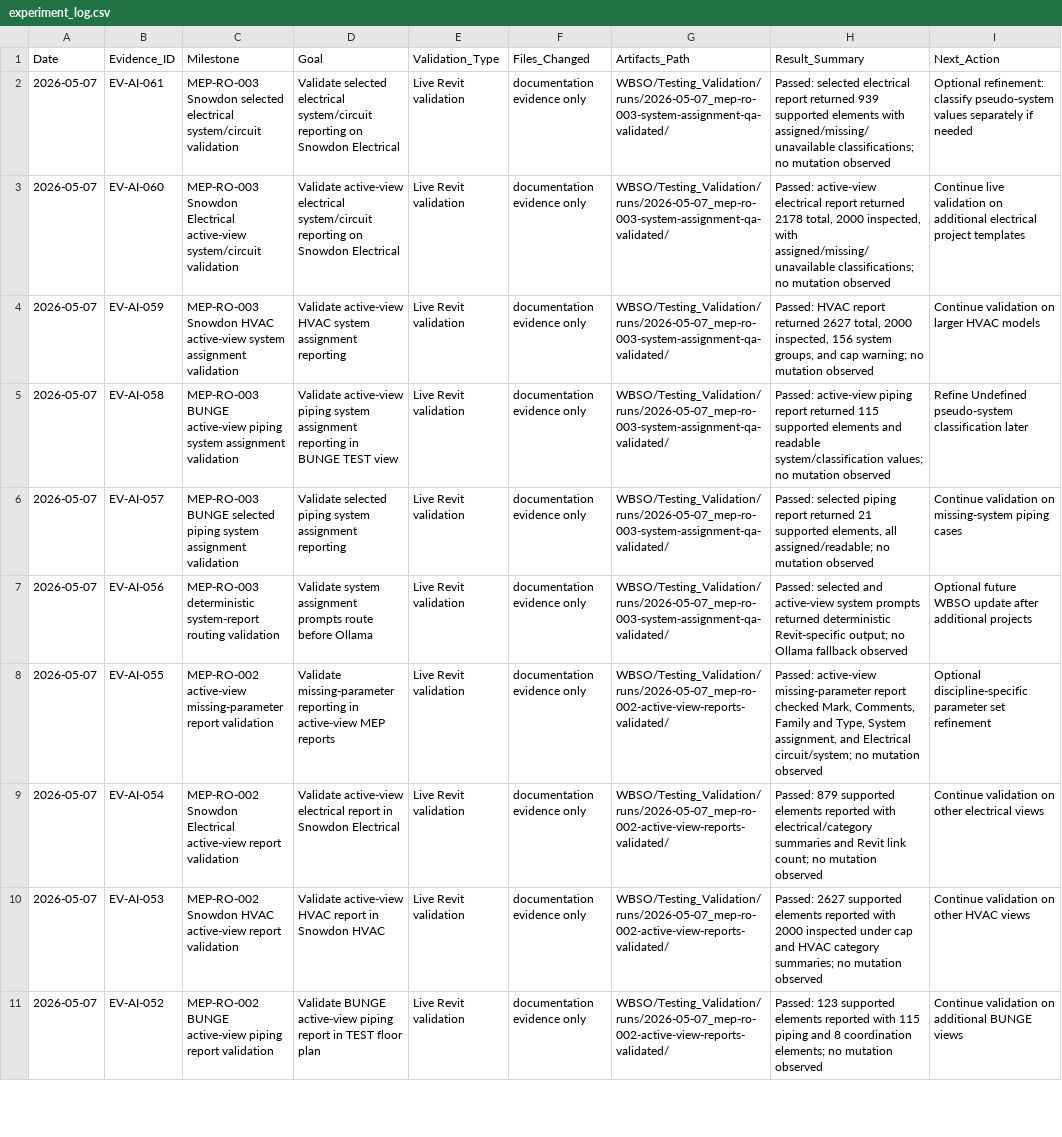
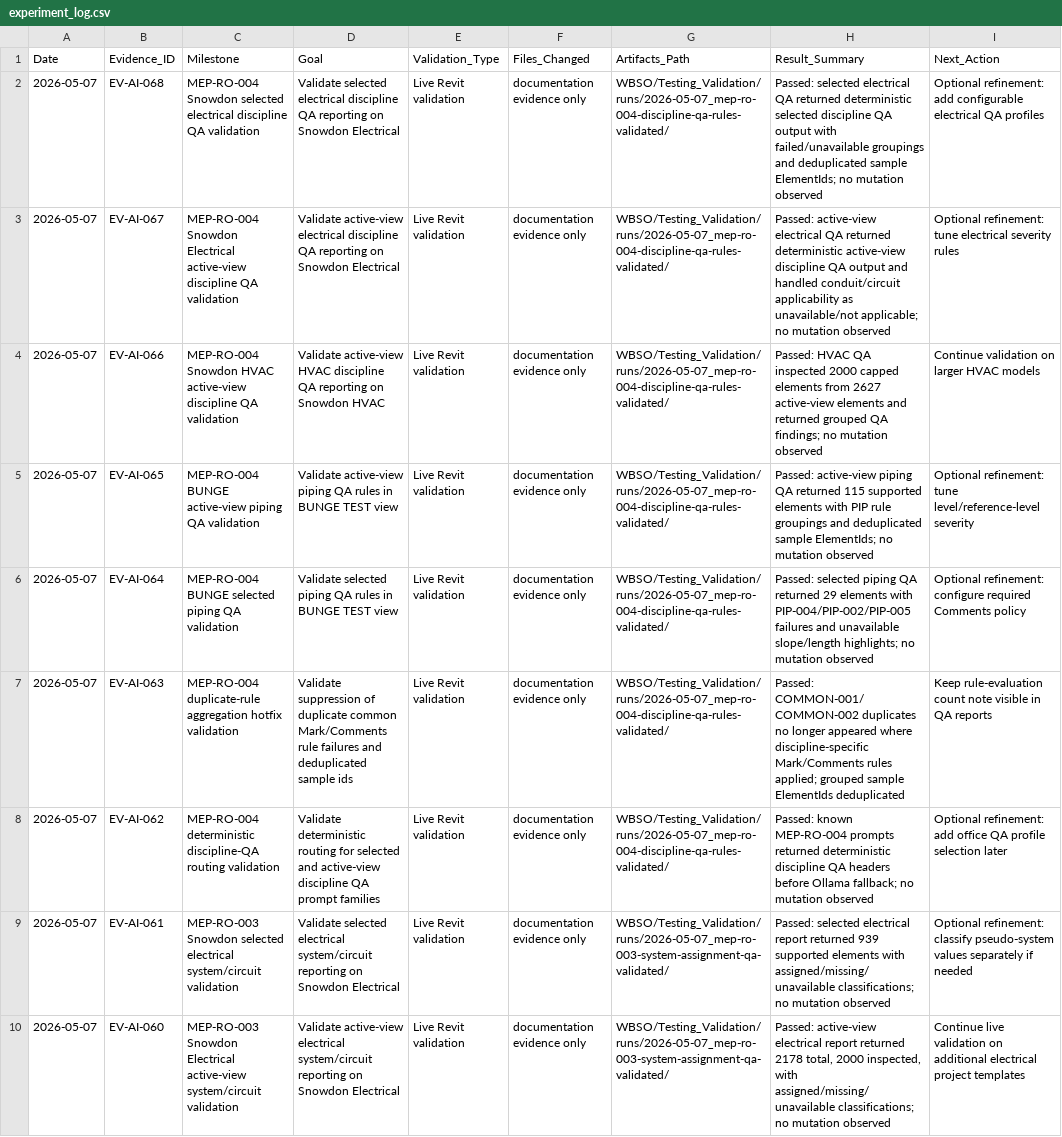
Before and after one commit to BIM3DNA/AI-Systems-Intelligent-Automation, a CSV file: WBSO/Testing_Validation/experiment_log.csv, drawn as a sheet; only a part is shown; the shorter side is filled out with more unchanged rows.

```diff
--- a/WBSO/Testing_Validation/experiment_log.csv
+++ b/WBSO/Testing_Validation/experiment_log.csv
@@ -1,2 +1,9 @@
 Date,Evidence_ID,Milestone,Goal,Validation_Type,Files_Changed,Artifacts_Path,Result_Summary,Next_Action
+2026-05-07,EV-AI-068,MEP-RO-004 Snowdon selected electrical discipline QA validation,"Validate selected electrical discipline QA reporting on Snowdon Electrical","Live Revit validation","documentation evidence only","WBSO/Testing_Validation/runs/2026-05-07_mep-ro-004-discipline-qa-rules-validated/","Passed: selected electrical QA returned deterministic selected discipline QA output with failed/unavailable groupings and deduplicated sample ElementIds; no mutation observed","Optional refinement: add configurable electrical QA profiles"
+2026-05-07,EV-AI-067,MEP-RO-004 Snowdon Electrical active-view discipline QA validation,"Validate active-view electrical discipline QA reporting on Snowdon Electrical","Live Revit validation","documentation evidence only","WBSO/Testing_Validation/runs/2026-05-07_mep-ro-004-discipline-qa-rules-validated/","Passed: active-view electrical QA returned deterministic active-view discipline QA output and handled conduit/circuit applicability as unavailable/not applicable; no mutation observed","Optional refinement: tune electrical severity rules"
+2026-05-07,EV-AI-066,MEP-RO-004 Snowdon HVAC active-view discipline QA validation,"Validate active-view HVAC discipline QA reporting on Snowdon HVAC","Live Revit validation","documentation evidence only","WBSO/Testing_Validation/runs/2026-05-07_mep-ro-004-discipline-qa-rules-validated/","Passed: HVAC QA inspected 2000 capped elements from 2627 active-view elements and returned grouped QA findings; no mutation observed","Continue validation on larger HVAC models"
+2026-05-07,EV-AI-065,MEP-RO-004 BUNGE active-view piping QA validation,"Validate active-view piping QA rules in BUNGE TEST view","Live Revit validation","documentation evidence only","WBSO/Testing_Validation/runs/2026-05-07_mep-ro-004-discipline-qa-rules-validated/","Passed: active-view piping QA returned 115 supported elements with PIP rule groupings and deduplicated sample ElementIds; no mutation observed","Optional refinement: tune level/reference-level severity"
+2026-05-07,EV-AI-064,MEP-RO-004 BUNGE selected piping QA validation,"Validate selected piping QA rules in BUNGE TEST view","Live Revit validation","documentation evidence only","WBSO/Testing_Validation/runs/2026-05-07_mep-ro-004-discipline-qa-rules-validated/","Passed: selected piping QA returned 29 elements with PIP-004/PIP-002/PIP-005 failures and unavailable slope/length highlights; no mutation observed","Optional refinement: configure required Comments policy"
+2026-05-07,EV-AI-063,MEP-RO-004 duplicate-rule aggregation hotfix validation,"Validate suppression of duplicate common Mark/Comments rule failures and deduplicated sample ids","Live Revit validation","documentation evidence only","WBSO/Testing_Validation/runs/2026-05-07_mep-ro-004-discipline-qa-rules-validated/","Passed: COMMON-001/COMMON-002 duplicates no longer appeared where discipline-specific Mark/Comments rules applied; grouped sample ElementIds deduplicated","Keep rule-evaluation count note visible in QA reports"
+2026-05-07,EV-AI-062,MEP-RO-004 deterministic discipline-QA routing validation,"Validate deterministic routing for selected and active-view discipline QA prompt families","Live Revit validation","documentation evidence only","WBSO/Testing_Validation/runs/2026-05-07_mep-ro-004-discipline-qa-rules-validated/","Passed: known MEP-RO-004 prompts returned deterministic discipline QA headers before Ollama fallback; no mutation observed","Optional refinement: add office QA profile selection later"
 2026-05-07,EV-AI-061,MEP-RO-003 Snowdon selected electrical system/circuit validation,"Validate selected electrical system/circuit reporting on Snowdon Electrical","Live Revit validation","documentation evidence only","WBSO/Testing_Validation/runs/2026-05-07_mep-ro-003-system-assignment-qa-validated/","Passed: selected electrical report returned 939 supported elements with assigned/missing/unavailable classifications; no mutation observed","Optional refinement: classify pseudo-system values separately if needed"
```
Also changed, not shown: WBSO/Data_Models/prompt_asset_manifest.csv, 8 other files.
